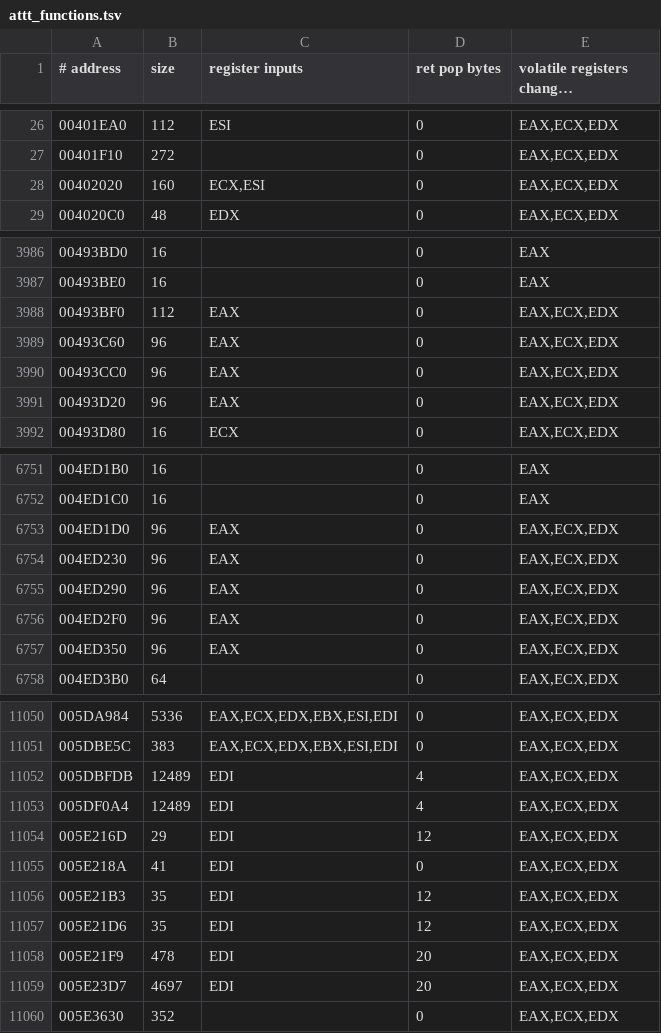
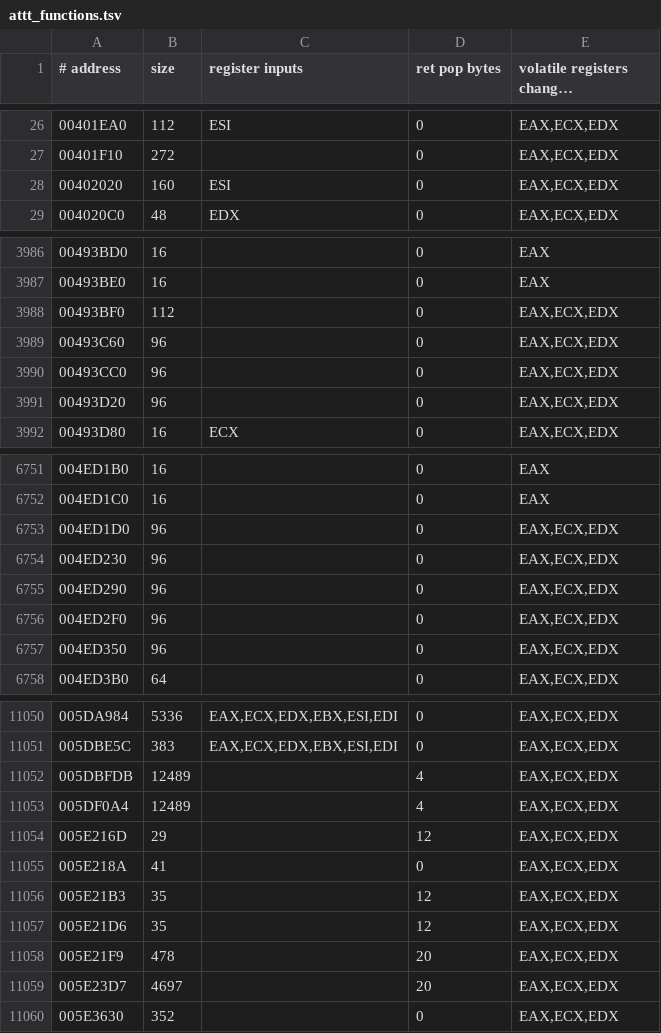
Before and after one commit to Leftaseer/AttT-Fix, a TSV file: decomp/symbols/attt_functions.tsv, drawn as a sheet; only a part is shown, gaps mark what is left out; long unchanged cells end in …; the diff covers the shown part only.

```diff
--- a/decomp/symbols/attt_functions.tsv
+++ b/decomp/symbols/attt_functions.tsv
@@ -27,3 +27,3 @@
 00401F10	272		0	EAX,ECX,EDX
-00402020	160	ECX,ESI	0	EAX,ECX,EDX
+00402020	160	ESI	0	EAX,ECX,EDX
 004020C0	48	EDX	0	EAX,ECX,EDX
@@ -3987,6 +3987,6 @@
 00493BE0	16		0	EAX
-00493BF0	112	EAX	0	EAX,ECX,EDX
-00493C60	96	EAX	0	EAX,ECX,EDX
-00493CC0	96	EAX	0	EAX,ECX,EDX
-00493D20	96	EAX	0	EAX,ECX,EDX
+00493BF0	112		0	EAX,ECX,EDX
+00493C60	96		0	EAX,ECX,EDX
+00493CC0	96		0	EAX,ECX,EDX
+00493D20	96		0	EAX,ECX,EDX
 00493D80	16	ECX	0	EAX,ECX,EDX
@@ -6752,7 +6752,7 @@
 004ED1C0	16		0	EAX
-004ED1D0	96	EAX	0	EAX,ECX,EDX
-004ED230	96	EAX	0	EAX,ECX,EDX
-004ED290	96	EAX	0	EAX,ECX,EDX
-004ED2F0	96	EAX	0	EAX,ECX,EDX
-004ED350	96	EAX	0	EAX,ECX,EDX
+004ED1D0	96		0	EAX,ECX,EDX
+004ED230	96		0	EAX,ECX,EDX
+004ED290	96		0	EAX,ECX,EDX
+004ED2F0	96		0	EAX,ECX,EDX
+004ED350	96		0	EAX,ECX,EDX
 004ED3B0	64		0	EAX,ECX,EDX
@@ -11051,10 +11051,10 @@
 005DBE5C	383	EAX,ECX,EDX,EBX,ESI,EDI	0	EAX,ECX,EDX
-005DBFDB	12489	EDI	4	EAX,ECX,EDX
-005DF0A4	12489	EDI	4	EAX,ECX,EDX
-005E216D	29	EDI	12	EAX,ECX,EDX
-005E218A	41	EDI	0	EAX,ECX,EDX
-005E21B3	35	EDI	12	EAX,ECX,EDX
-005E21D6	35	EDI	12	EAX,ECX,EDX
-005E21F9	478	EDI	20	EAX,ECX,EDX
-005E23D7	4697	EDI	20	EAX,ECX,EDX
+005DBFDB	12489		4	EAX,ECX,EDX
+005DF0A4	12489		4	EAX,ECX,EDX
+005E216D	29		12	EAX,ECX,EDX
+005E218A	41		0	EAX,ECX,EDX
+005E21B3	35		12	EAX,ECX,EDX
+005E21D6	35		12	EAX,ECX,EDX
+005E21F9	478		20	EAX,ECX,EDX
+005E23D7	4697		20	EAX,ECX,EDX
 005E3630	352		0	EAX,ECX,EDX
```
Also changed, not shown: 180 edited cells elsewhere in this file, decomp/symbols/valk_functions.tsv, 20 other files.
